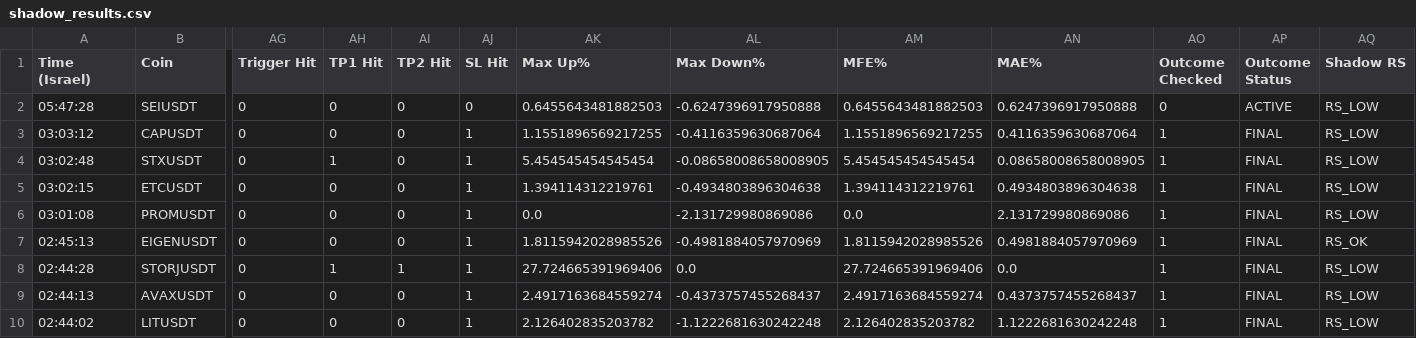
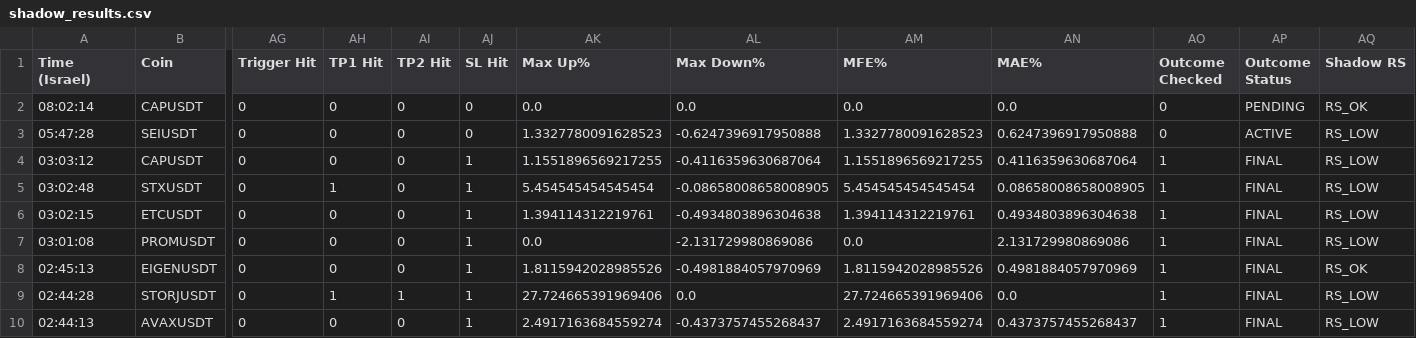
Before and after one commit to rank1984/crypto-bot, a CSV file: shadow_results.csv, drawn as a sheet; only a part is shown, gaps mark what is left out; the shorter side is filled out with more unchanged rows; addresses are those after the commit; rows hold the shown columns only; the diff names each change by its address in the sheet, - before the commit and + after, or states it on an @@ line.

```diff
--- a/shadow_results.csv
+++ b/shadow_results.csv
+row 2: 08:02:14 | CAPUSDT | 0 | 0 | 0 | 0 | 0.0 | 0.0 | 0.0 | 0.0 | 0 | PENDING | RS_OK
-AK3 (Max Up%): 0.6455643481882503
+AK3 (Max Up%): 1.3327780091628523
-AM3 (MFE%): 0.6455643481882503
+AM3 (MFE%): 1.3327780091628523
```
Also changed, not shown: 1 other file.
